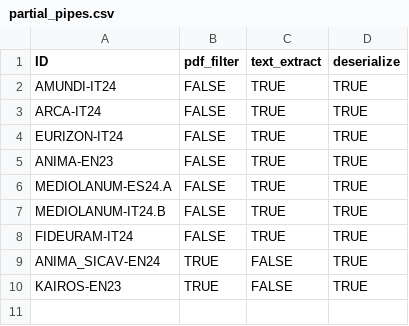
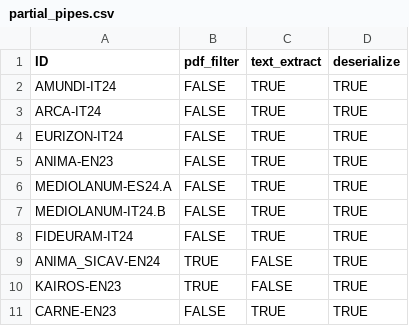
Before and after one commit to tvp-freeports/analysis_finance_reports, a CSV file: src/freeports_analysis/formats/algorithms/structured/partial_pipes.csv, drawn as a sheet; the diff names each change by its address in the sheet, - before the commit and + after, or states it on an @@ line.

Commit message:
CARNE-EN23 test added no warn

```diff
--- a/src/freeports_analysis/formats/algorithms/structured/partial_pipes.csv
+++ b/src/freeports_analysis/formats/algorithms/structured/partial_pipes.csv
+row 11: CARNE-EN23 | FALSE | TRUE | TRUE
```
Also changed, not shown: src/freeports_analysis/formats/algorithms/structured/args.csv, 8 other files.
